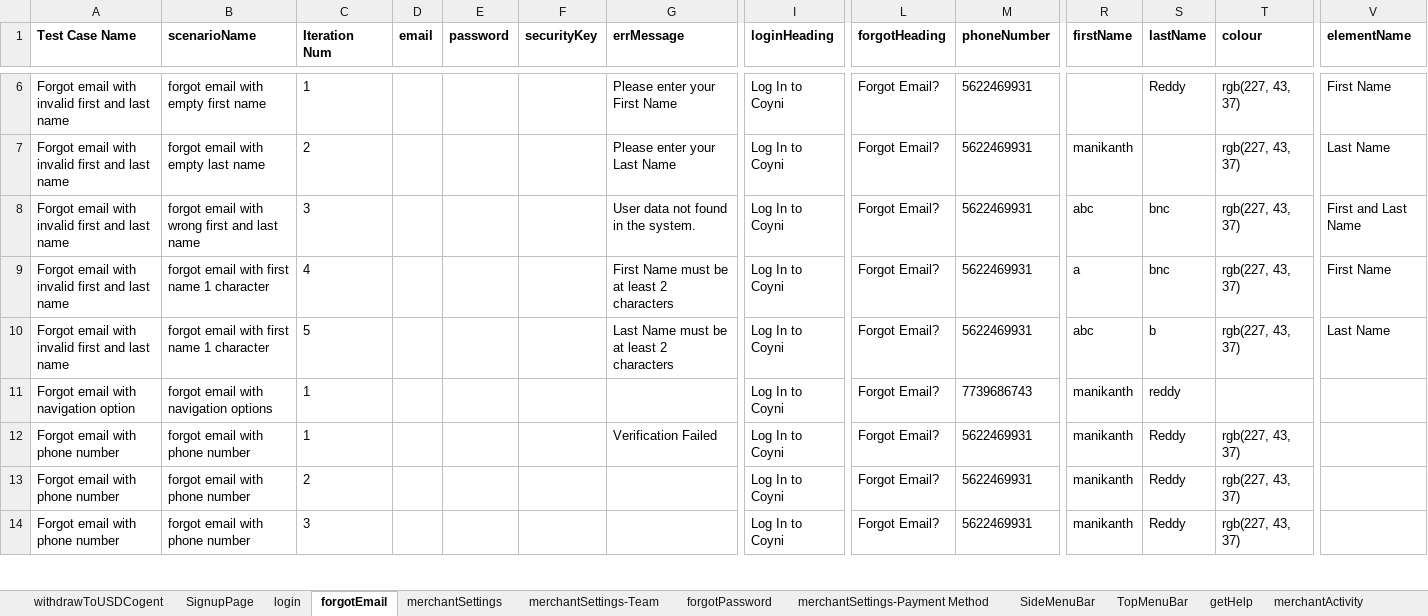
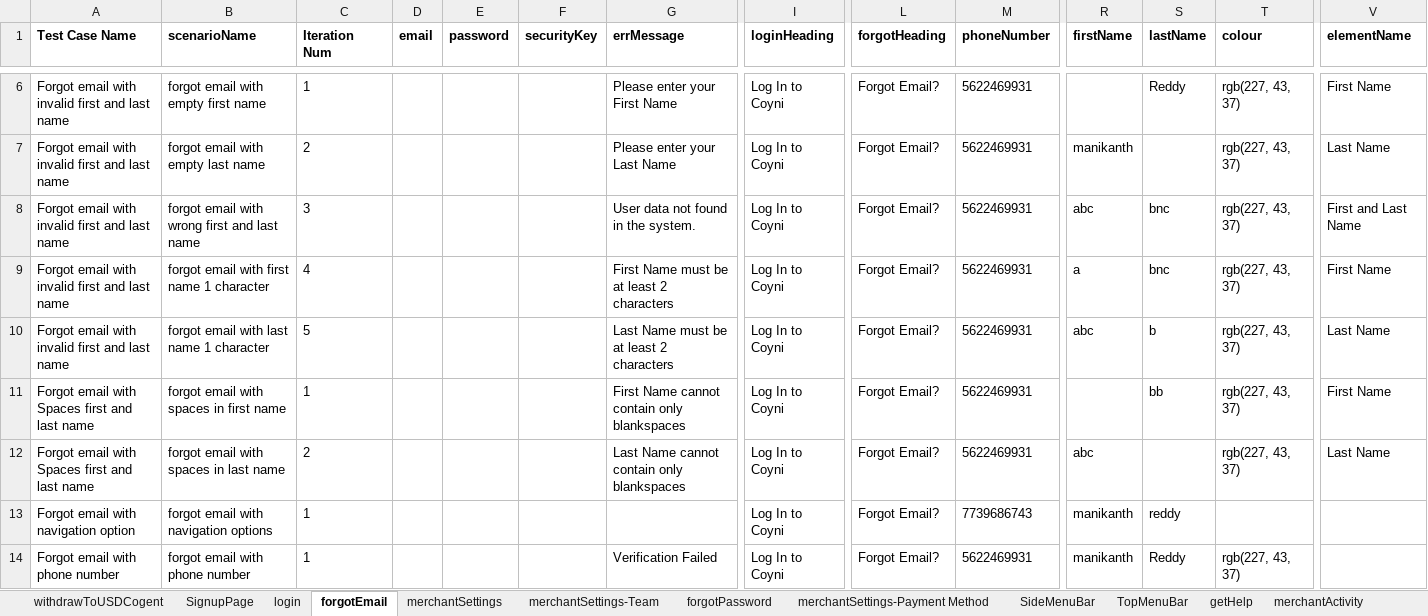
Before and after one commit to RameshNaikRR/Automation, an Excel workbook: Web/coyni/resources/testdata-merchant.xlsx, sheet forgotEmail, drawn as a sheet; only a part is shown, gaps mark what is left out; the shorter side is filled out with more unchanged rows; values as stored, in another font and other column widths than the file's, no borders; rows hold the shown columns only; the diff names each change by its address in the sheet, - before the commit and + after, or states it on an @@ line.

```diff
--- a/Web/coyni/resources/testdata-merchant.xlsx (sheet forgotEmail)
+++ b/Web/coyni/resources/testdata-merchant.xlsx (sheet forgotEmail)
-B10 (scenarioName): forgot email with first name 1 character
+B10 (scenarioName): forgot email with last name 1 character
+row 11: Forgot email with Spaces first and last name | forgot email with spaces in first name | 1 |  |  |  | First Name cannot contain only blankspaces | Log In to Coyni | Forgot Email? | 5622469931 |  | bb | rgb(227, 43, 37) | First Name
+row 12: Forgot email with Spaces first and last name | forgot email with spaces in last name | 2 |  |  |  | Last Name cannot contain only blankspaces | Log In to Coyni | Forgot Email? | 5622469931 | abc |  | rgb(227, 43, 37) | Last Name
```
Also changed, not shown: sheet withdrawnGiftCard, sheet merchantActivity, sheet login, sheet merchantApplication, sheet merchantSettings, sheet merchantSettings-Payment Method, 8 more sheets, Web/coyni/resources/TestScript-merchant.xlsx, 19 other files.
